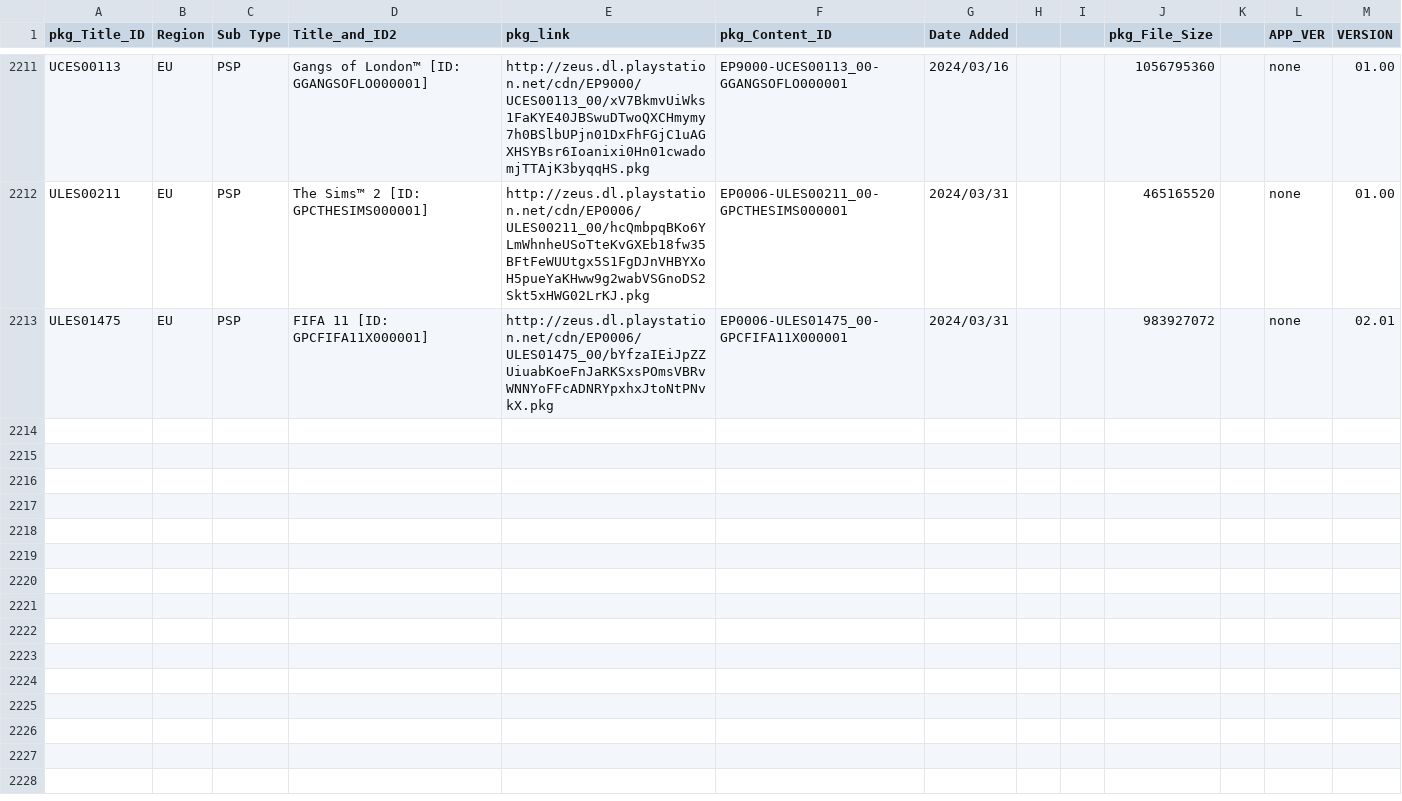
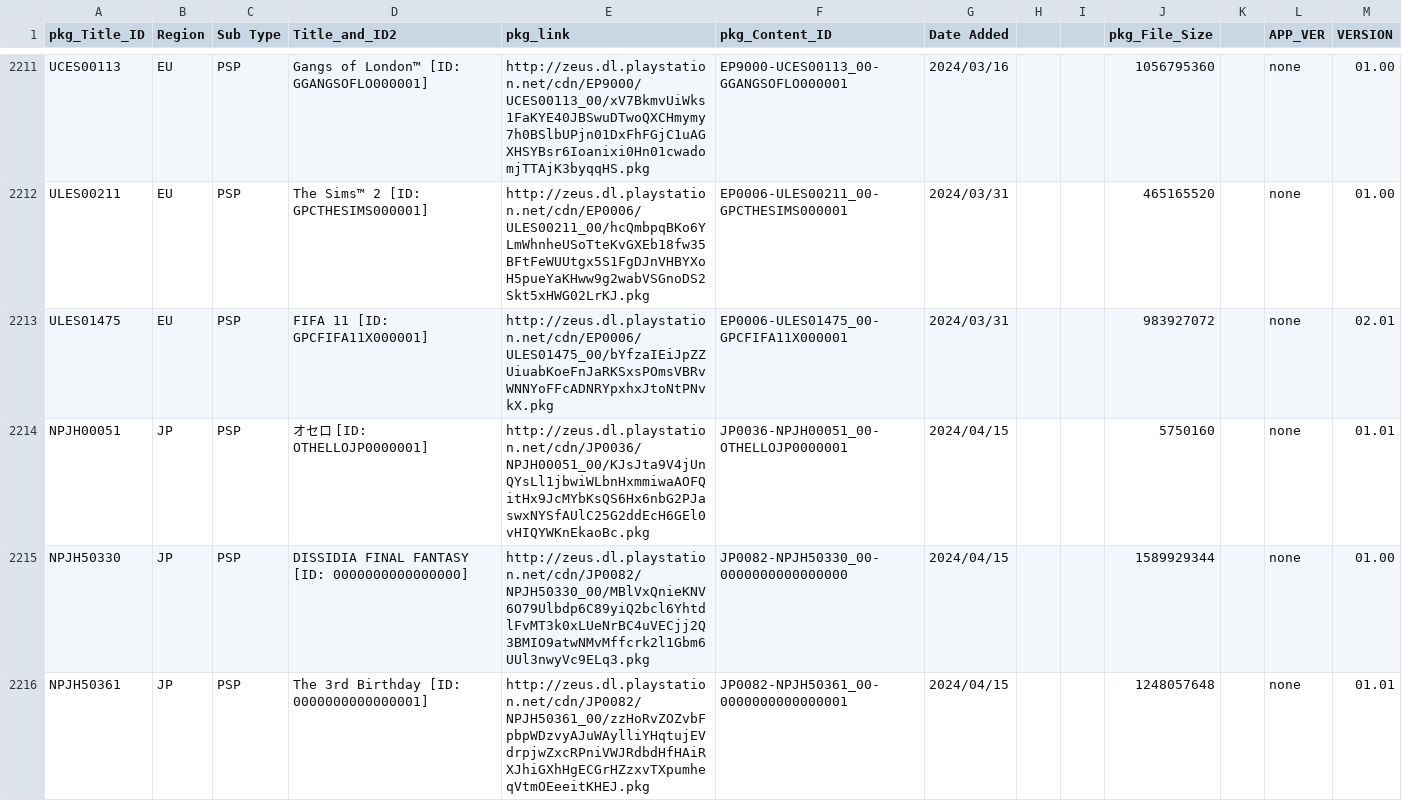
Before and after one commit to 1jtp8sobiu/NPS_JP, a TSV file: rearrange/PSP_APP.tsv, drawn as a sheet; only a part is shown, gaps mark what is left out; the diff covers the shown part only.

```diff
--- a/rearrange/PSP_APP.tsv
+++ b/rearrange/PSP_APP.tsv
@@ -2213 +2213,4 @@ ULES00211	EU	PSP	The Sims™ 2          [ID: GPCTHESIMS000001]	http://zeus.dl.pl
 ULES01475	EU	PSP	FIFA 11          [ID: GPCFIFA11X000001]	http://zeus.dl.playstation.net/cdn/EP0006/ULES01475_00/bYfzaIEiJpZZUiuabKoeFnJaRKSxsPOmsVBRvWNNYoFFcADNRYpxhxJtoNtPNvkX.pkg	EP0006-ULES01475_00-GPCFIFA11X000001	2024/03/31			983927072		none	02.01
+NPJH00051	JP	PSP	オセロ          [ID: OTHELLOJP0000001]	http://zeus.dl.playstation.net/cdn/JP0036/NPJH00051_00/KJsJta9V4jUnQYsLl1jbwiWLbnHxmmiwaAOFQitHx9JcMYbKsQS6Hx6nbG2PJaswxNYSfAUlC25G2ddEcH6GEl0vHIQYWKnEkaoBc.pkg	JP0036-NPJH00051_00-OTHELLOJP0000001	2024/04/15			5750160		none	01.01
+NPJH50330	JP	PSP	DISSIDIA FINAL FANTASY          [ID: 0000000000000000]	http://zeus.dl.playstation.net/cdn/JP0082/NPJH50330_00/MBlVxQnieKNV6O79Ulbdp6C89yiQ2bcl6YhtdlFvMT3k0xLUeNrBC4uVECjj2Q3BMIO9atwNMvMffcrk2l1Gbm6UUl3nwyVc9ELq3.pkg	JP0082-NPJH50330_00-0000000000000000	2024/04/15			1589929344		none	01.00
+NPJH50361	JP	PSP	The 3rd Birthday          [ID: 0000000000000001]	http://zeus.dl.playstation.net/cdn/JP0082/NPJH50361_00/zzHoRvZOZvbFpbpWDzvyAJuWAylliYHqtujEVdrpjwZxcRPniVWJRdbdHfHAiRXJhiGXhHgECGrHZzxvTXpumheqVtmOEeeitKHEJ.pkg	JP0082-NPJH50361_00-0000000000000001	2024/04/15			1248057648		none	01.01
```
Also changed, not shown: 9 added rows elsewhere in this file, rearrange/PSX_APP.tsv, 6 other files.
